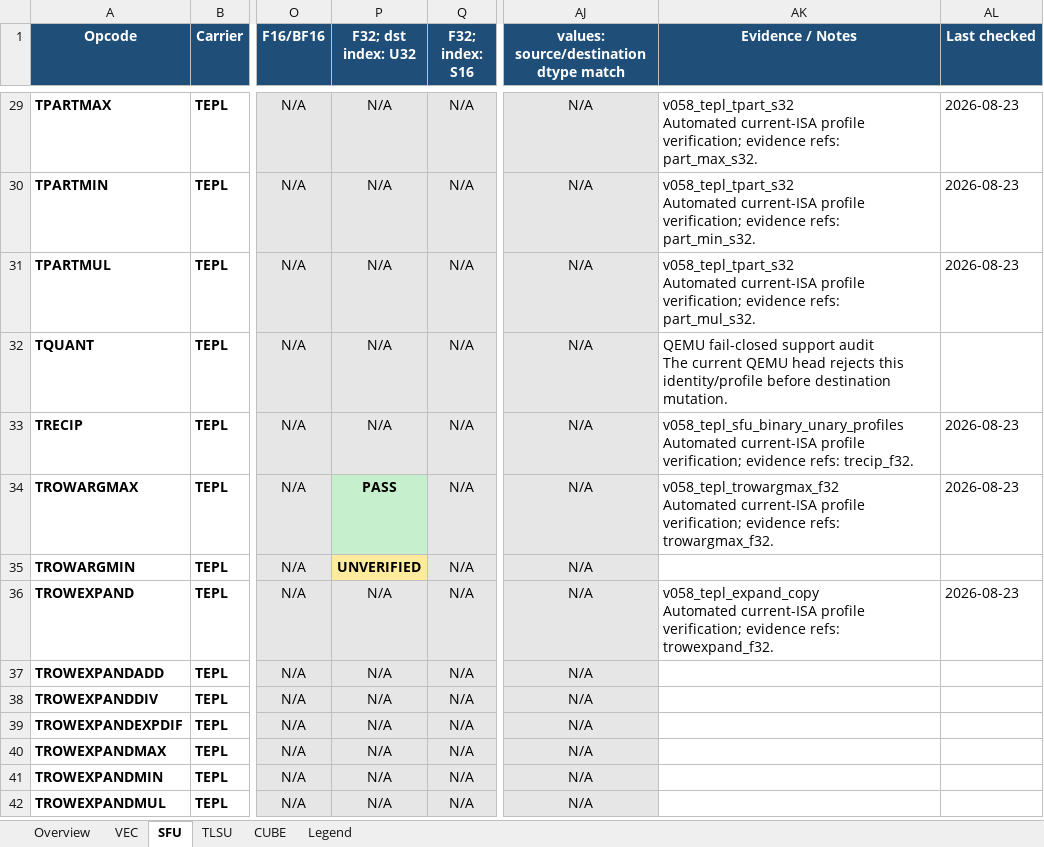
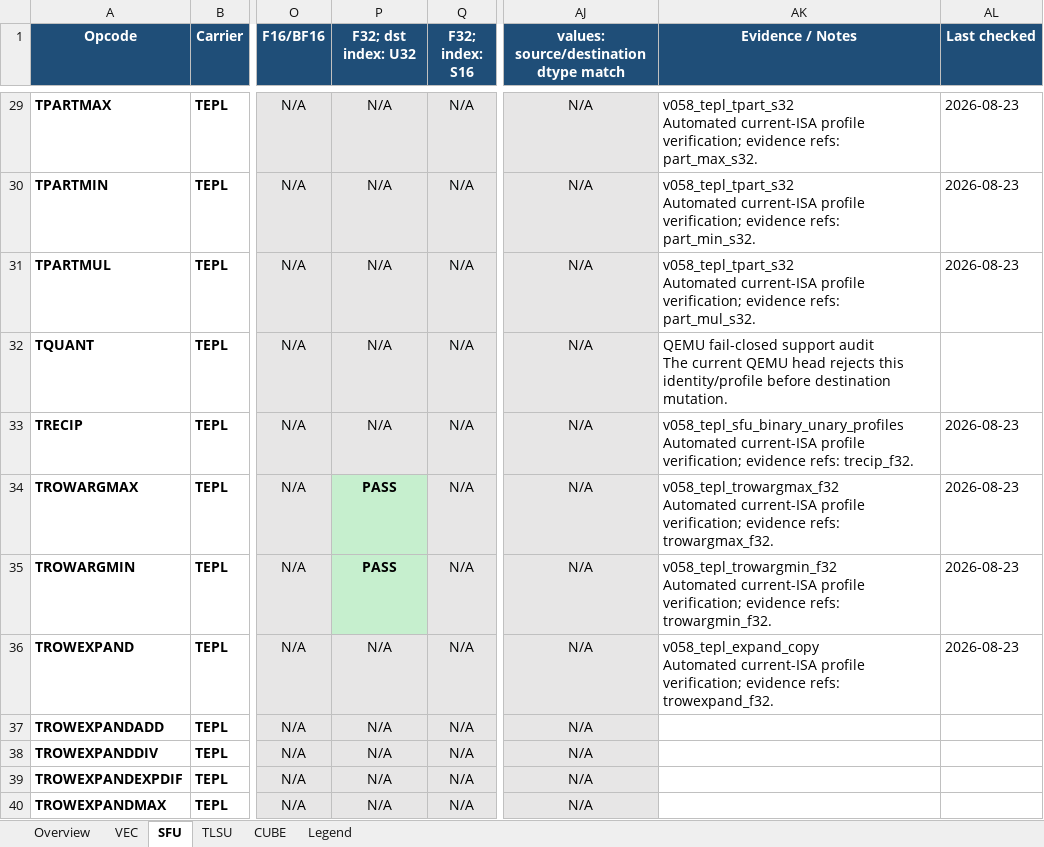
Before and after one commit to LinxISA/qemu, an Excel workbook: docs/linxisa/qemu_tile_profile_support.xlsx, sheet SFU, drawn as a sheet; only a part is shown, gaps mark what is left out; the shorter side is filled out with more unchanged rows; values as stored, in another font and other column widths than the file's, no borders; ↵ is a line break in a cell; the diff names each change by its address in the sheet, - before the commit and + after, or states it on an @@ line.

Commit message:
docs(qemu): refresh current profile matrix

```diff
--- a/docs/linxisa/qemu_tile_profile_support.xlsx (sheet SFU)
+++ b/docs/linxisa/qemu_tile_profile_support.xlsx (sheet SFU)
-P35 (F32; dst index: U32): UNVERIFIED
+P35 (F32; dst index: U32): PASS
-P35 fill: #FFEB9C
+P35 fill: #C6EFCE
-AK35 (Evidence / Notes): (empty)
+AK35 (Evidence / Notes): v058_tepl_trowargmin_f32 ↵ Automated current-ISA profile verification; evidence refs: trowargmin_f32.
-AL35 (Last checked): (empty)
+AL35 (Last checked): 2026-08-23
```
Also changed, not shown: sheet Overview.
